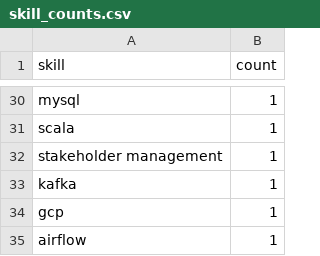
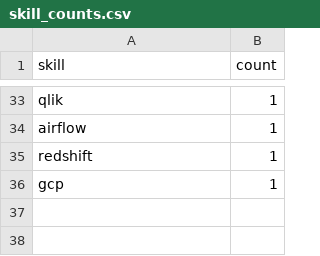
Before and after one commit to Maneeshraja19/job-market-intelligence, a CSV file: data/processed/skill_counts.csv, drawn as a sheet; only a part is shown, gaps mark what is left out; removed rows and columns are numbered as before the commit, all else as after; the diff covers the shown part only; the diff names each change by its address in the sheet, - before the commit and + after, or states it on an @@ line.

```diff
--- a/data/processed/skill_counts.csv
+++ b/data/processed/skill_counts.csv
-A33 (skill): mysql
+A33 (skill): qlik
-A34 (skill): scala
+A34 (skill): airflow
-A35 (skill): stakeholder management
+A35 (skill): redshift
-row 33: kafka | 1
-row 35: airflow | 1
```
Also changed, not shown: 10 added rows, 7 removed rows, 1 moved row and 15 edited cells elsewhere in this file, data/processed/job_postings_with_skills.csv.
